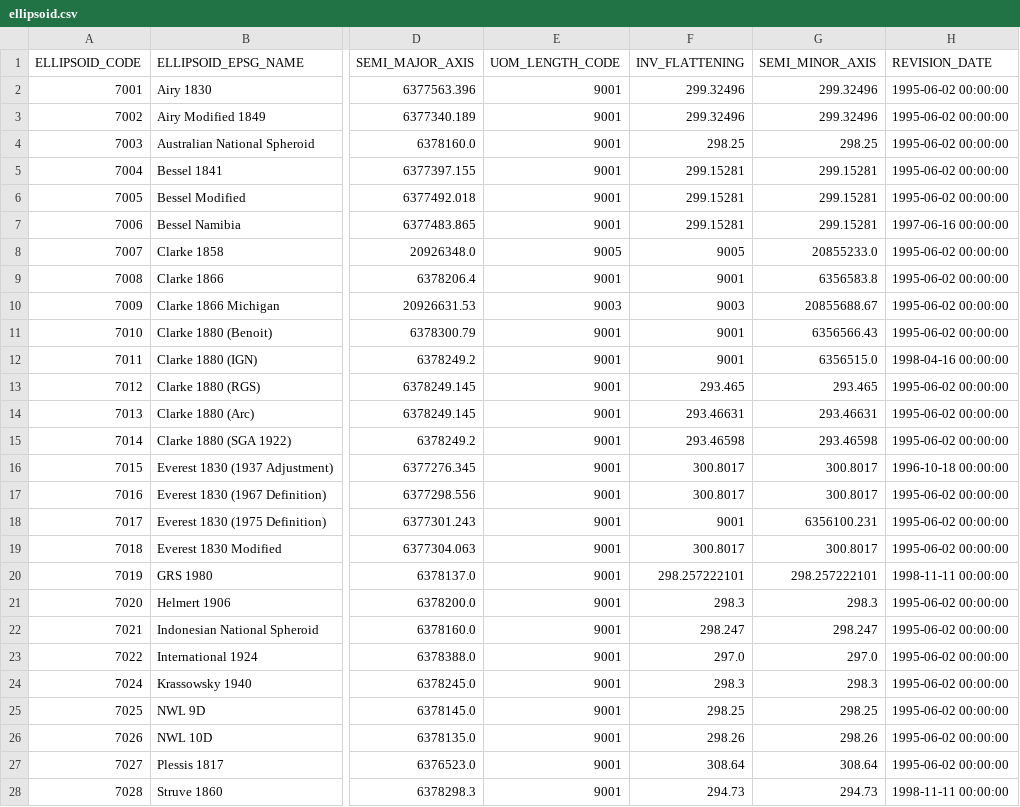
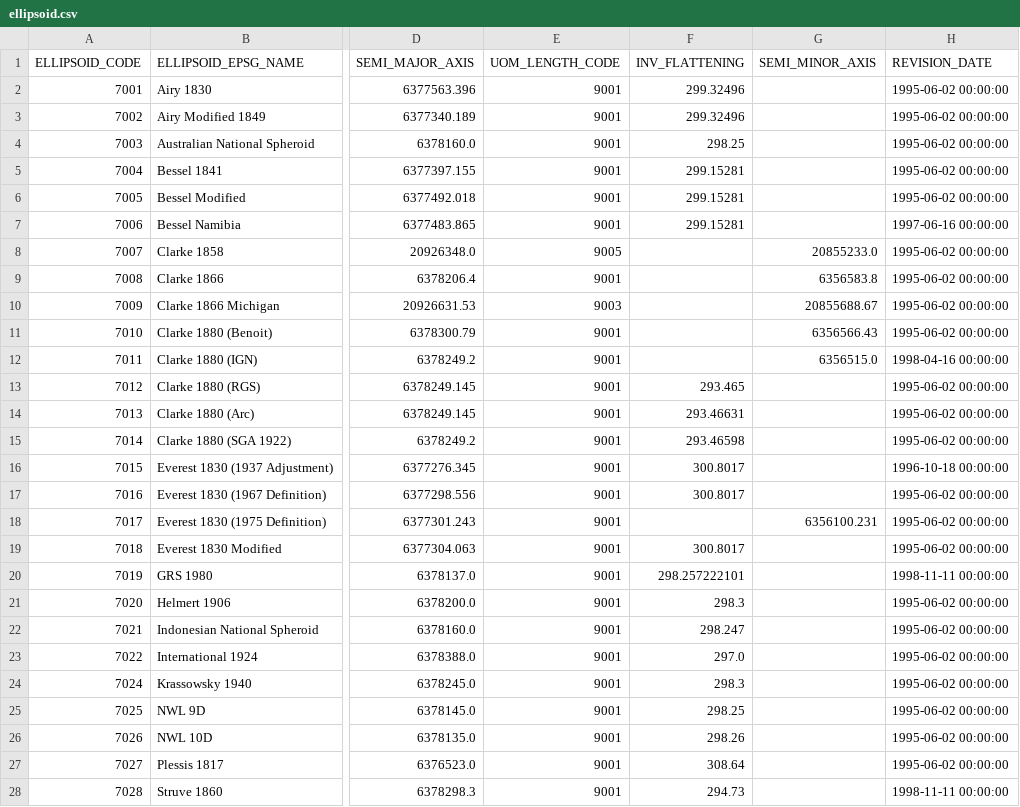
Before and after one commit to OSGeo/libgeotiff, a CSV file: geotiff/libgeotiff/csv/ellipsoid.csv, drawn as a sheet; only a part is shown, gaps mark what is left out; the diff covers the shown part only; the diff names each change by its address in the sheet, - before the commit and + after, or states it on an @@ line.

```diff
--- a/geotiff/libgeotiff/csv/ellipsoid.csv
+++ b/geotiff/libgeotiff/csv/ellipsoid.csv
-G2:G3 (SEMI_MINOR_AXIS): 299.32496
+G2:G3 (SEMI_MINOR_AXIS): (empty)
-G4 (SEMI_MINOR_AXIS): 298.25
+G4 (SEMI_MINOR_AXIS): (empty)
-G5:G7 (SEMI_MINOR_AXIS): 299.15281
+G5:G7 (SEMI_MINOR_AXIS): (empty)
-F8 (INV_FLATTENING): 9005
+F8 (INV_FLATTENING): (empty)
-F9 (INV_FLATTENING): 9001
+F9 (INV_FLATTENING): (empty)
-F10 (INV_FLATTENING): 9003
+F10 (INV_FLATTENING): (empty)
-F11:F12 (INV_FLATTENING): 9001
+F11:F12 (INV_FLATTENING): (empty)
-G13 (SEMI_MINOR_AXIS): 293.465
+G13 (SEMI_MINOR_AXIS): (empty)
-G14 (SEMI_MINOR_AXIS): 293.46631
+G14 (SEMI_MINOR_AXIS): (empty)
-G15 (SEMI_MINOR_AXIS): 293.46598
+G15 (SEMI_MINOR_AXIS): (empty)
-G16:G17 (SEMI_MINOR_AXIS): 300.8017
+G16:G17 (SEMI_MINOR_AXIS): (empty)
-F18 (INV_FLATTENING): 9001
+F18 (INV_FLATTENING): (empty)
-G19 (SEMI_MINOR_AXIS): 300.8017
+G19 (SEMI_MINOR_AXIS): (empty)
-G20 (SEMI_MINOR_AXIS): 298.257222101
+G20 (SEMI_MINOR_AXIS): (empty)
-G21 (SEMI_MINOR_AXIS): 298.3
+G21 (SEMI_MINOR_AXIS): (empty)
-G22 (SEMI_MINOR_AXIS): 298.247
+G22 (SEMI_MINOR_AXIS): (empty)
-G23 (SEMI_MINOR_AXIS): 297.0
+G23 (SEMI_MINOR_AXIS): (empty)
-G24 (SEMI_MINOR_AXIS): 298.3
+G24 (SEMI_MINOR_AXIS): (empty)
-G25 (SEMI_MINOR_AXIS): 298.25
+G25 (SEMI_MINOR_AXIS): (empty)
-G26 (SEMI_MINOR_AXIS): 298.26
+G26 (SEMI_MINOR_AXIS): (empty)
-G27 (SEMI_MINOR_AXIS): 308.64
+G27 (SEMI_MINOR_AXIS): (empty)
-G28 (SEMI_MINOR_AXIS): 294.73
+G28 (SEMI_MINOR_AXIS): (empty)
```
Also changed, not shown: 9 edited cells elsewhere in this file, geotiff/libgeotiff/csv/geoparms.csv, geotiff/libgeotiff/csv/trf_method.csv, 4 other files.
